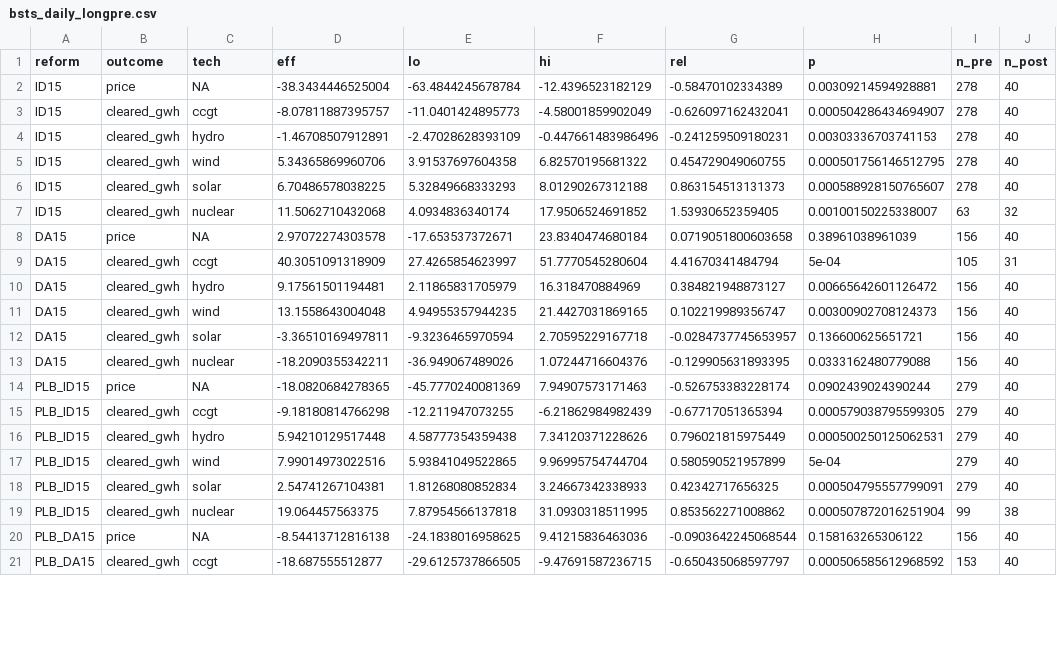
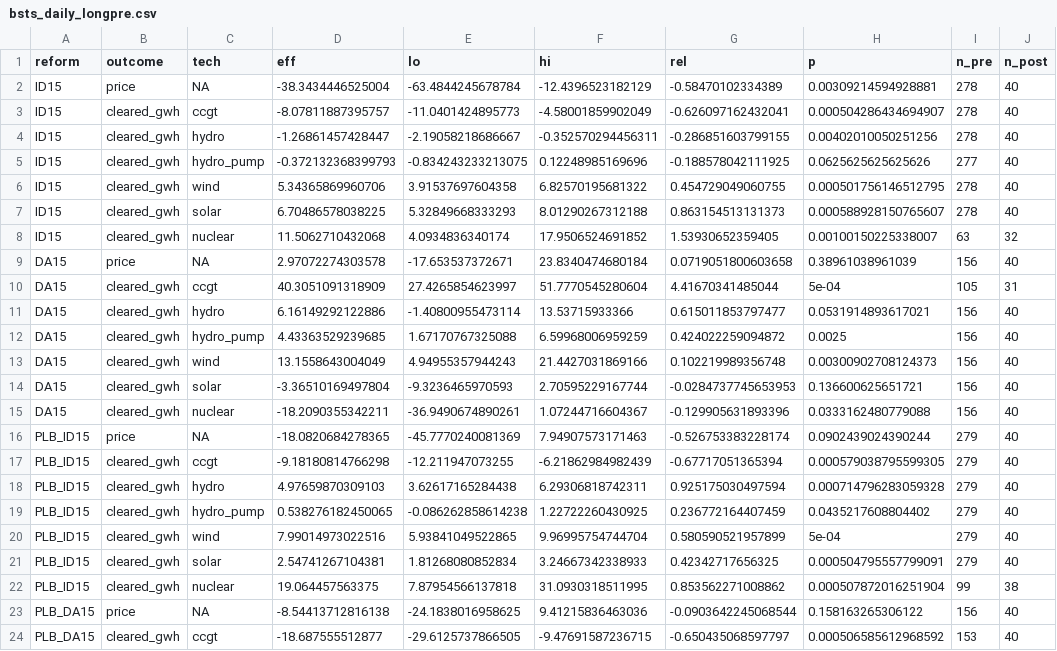
Before and after one commit to PabloParamioPerez/mtu15_project, a CSV file: results/regressions/bid/mtu15_critical_flat/bsts_daily_longpre.csv, drawn as a sheet; only a part is shown; the diff covers the shown part only.

```diff
--- a/results/regressions/bid/mtu15_critical_flat/bsts_daily_longpre.csv
+++ b/results/regressions/bid/mtu15_critical_flat/bsts_daily_longpre.csv
@@ -3,3 +3,4 @@
 "ID15","cleared_gwh","ccgt",-8.07811887395757,-11.0401424895773,-4.58001859902049,-0.626097162432041,0.000504286434694907,278,40
-"ID15","cleared_gwh","hydro",-1.46708507912891,-2.47028628393109,-0.447661483986496,-0.241259509180231,0.00303336703741153,278,40
+"ID15","cleared_gwh","hydro",-1.26861457428447,-2.19058218686667,-0.352570294456311,-0.286851603799155,0.00402010050251256,278,40
+"ID15","cleared_gwh","hydro_pump",-0.372132368399793,-0.834243233213075,0.12248985169696,-0.188578042111925,0.0625625625625626,277,40
 "ID15","cleared_gwh","wind",5.34365869960706,3.91537697604358,6.82570195681322,0.454729049060755,0.000501756146512795,278,40
@@ -8,10 +9,12 @@
 "DA15","price",NA,2.97072274303578,-17.653537372671,23.8340474680184,0.0719051800603658,0.38961038961039,156,40
-"DA15","cleared_gwh","ccgt",40.3051091318909,27.4265854623997,51.7770545280604,4.41670341484794,5e-04,105,31
-"DA15","cleared_gwh","hydro",9.17561501194481,2.11865831705979,16.318470884969,0.384821948873127,0.00665642601126472,156,40
-"DA15","cleared_gwh","wind",13.1558643004048,4.94955357944235,21.4427031869165,0.102219989356747,0.00300902708124373,156,40
-"DA15","cleared_gwh","solar",-3.36510169497811,-9.3236465970594,2.70595229167718,-0.0284737745653957,0.136600625651721,156,40
-"DA15","cleared_gwh","nuclear",-18.2090355342211,-36.949067489026,1.07244716604376,-0.129905631893395,0.0333162480779088,156,40
+"DA15","cleared_gwh","ccgt",40.3051091318909,27.4265854623997,51.7770545280604,4.41670341485044,5e-04,105,31
+"DA15","cleared_gwh","hydro",6.16149292122886,-1.40800955473114,13.53715933366,0.615011853797477,0.0531914893617021,156,40
+"DA15","cleared_gwh","hydro_pump",4.43363529239685,1.67170767325088,6.59968006959259,0.424022259094872,0.0025,156,40
+"DA15","cleared_gwh","wind",13.1558643004049,4.94955357944243,21.4427031869166,0.102219989356748,0.00300902708124373,156,40
+"DA15","cleared_gwh","solar",-3.36510169497804,-9.3236465970593,2.70595229167744,-0.0284737745653953,0.136600625651721,156,40
+"DA15","cleared_gwh","nuclear",-18.2090355342211,-36.9490674890261,1.07244716604367,-0.129905631893396,0.0333162480779088,156,40
 "PLB_ID15","price",NA,-18.0820684278365,-45.7770240081369,7.94907573171463,-0.526753383228174,0.0902439024390244,279,40
 "PLB_ID15","cleared_gwh","ccgt",-9.18180814766298,-12.211947073255,-6.21862984982439,-0.67717051365394,0.000579038795599305,279,40
-"PLB_ID15","cleared_gwh","hydro",5.94210129517448,4.58777354359438,7.34120371228626,0.796021815975449,0.000500250125062531,279,40
+"PLB_ID15","cleared_gwh","hydro",4.97659870309103,3.62617165284438,6.29306818742311,0.925175030497594,0.000714796283059328,279,40
+"PLB_ID15","cleared_gwh","hydro_pump",0.538276182450065,-0.086262858614238,1.22722260430925,0.236772164407459,0.0435217608804402,279,40
 "PLB_ID15","cleared_gwh","wind",7.99014973022516,5.93841049522865,9.96995754744704,0.580590521957899,5e-04,279,40
```
Also changed, not shown: 1 added row and 12 edited cells elsewhere in this file, 5 other files.
